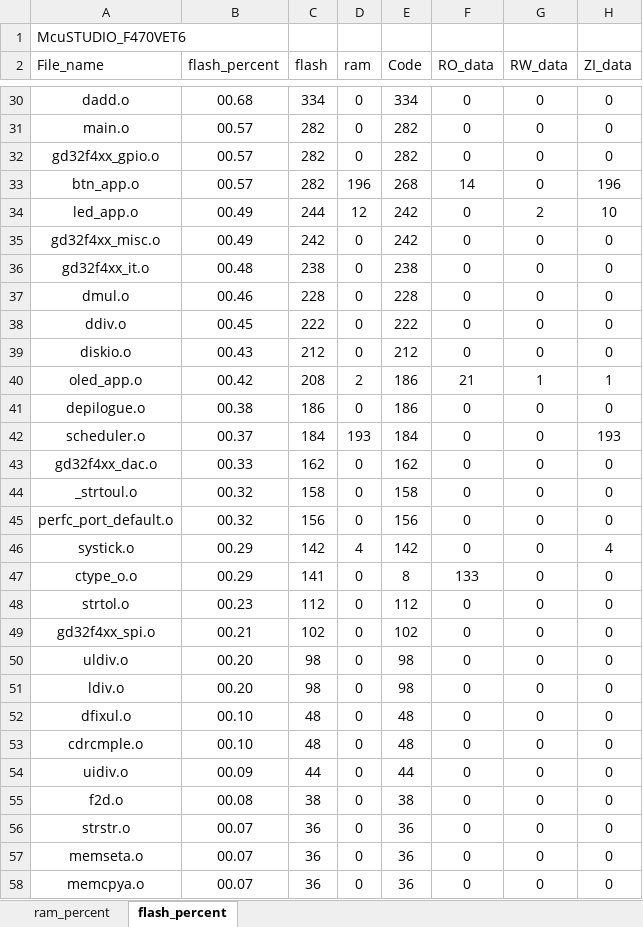
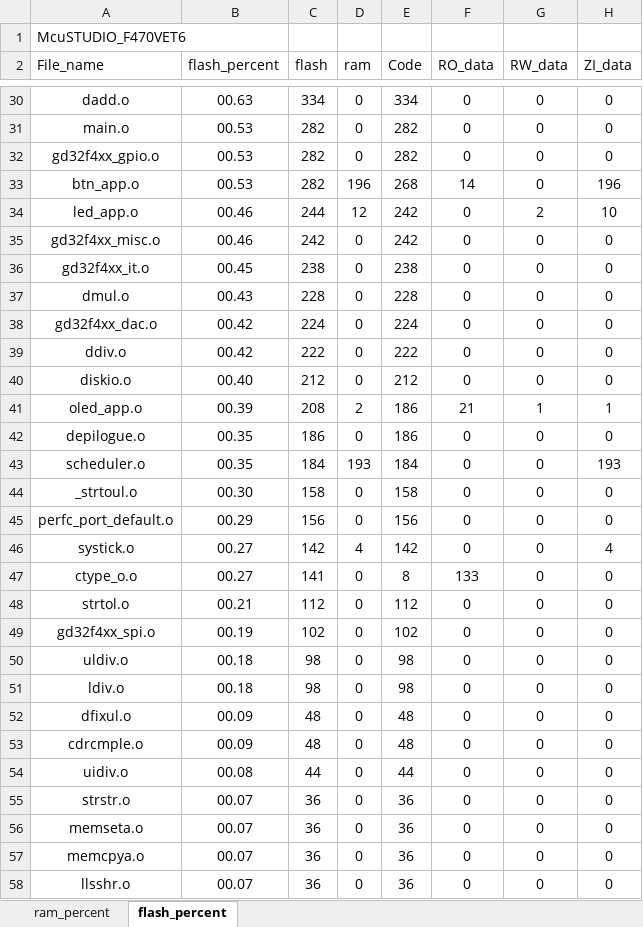
Before and after one commit to snhoiaf/-, an Excel workbook: Project/APP/MDK/McuSTUDIO_F470VET6_analysis.xlsx, sheet flash_percent, drawn as a sheet; only a part is shown, gaps mark what is left out; the shorter side is filled out with more unchanged rows; values as stored, in another font and other column widths than the file's, no borders; charts and pictures and table styles not drawn; removed rows and columns are numbered as before the commit, all else as after; the diff covers the shown part only; the diff names each change by its address in the sheet, - before the commit and + after, or states it on an @@ line.

```diff
--- a/Project/APP/MDK/McuSTUDIO_F470VET6_analysis.xlsx (sheet flash_percent)
+++ b/Project/APP/MDK/McuSTUDIO_F470VET6_analysis.xlsx (sheet flash_percent)
-B30 (flash_percent): 00.68
+B30 (flash_percent): 00.63
-B31:B33 (flash_percent): 00.57
+B31:B33 (flash_percent): 00.53
-B34:B35 (flash_percent): 00.49
+B34:B35 (flash_percent): 00.46
-B36 (flash_percent): 00.48
+B36 (flash_percent): 00.45
-B37 (flash_percent): 00.46
+B37 (flash_percent): 00.43
+row 38: gd32f4xx_dac.o | 00.42 | 224 | 0 | 224 | 0 | 0 | 0
-B39 (flash_percent): 00.45
+B39 (flash_percent): 00.42
-B40 (flash_percent): 00.43
+B40 (flash_percent): 00.40
-B41 (flash_percent): 00.42
+B41 (flash_percent): 00.39
-B42 (flash_percent): 00.38
+B42 (flash_percent): 00.35
-B43 (flash_percent): 00.37
+B43 (flash_percent): 00.35
-row 43: gd32f4xx_dac.o | 00.33 | 162 | 0 | 162 | 0 | 0 | 0
-B44 (flash_percent): 00.32
+B44 (flash_percent): 00.30
-B45 (flash_percent): 00.32
+B45 (flash_percent): 00.29
-B46:B47 (flash_percent): 00.29
+B46:B47 (flash_percent): 00.27
-B48 (flash_percent): 00.23
+B48 (flash_percent): 00.21
-B49 (flash_percent): 00.21
+B49 (flash_percent): 00.19
-B50:B51 (flash_percent): 00.20
+B50:B51 (flash_percent): 00.18
-B52:B53 (flash_percent): 00.10
+B52:B53 (flash_percent): 00.09
-B54 (flash_percent): 00.09
+B54 (flash_percent): 00.08
-row 55: f2d.o | 00.08 | 38 | 0 | 38 | 0 | 0 | 0
```
Also changed, not shown: 4 added rows, 4 removed rows and 32 edited cells elsewhere in this sheet, sheet ram_percent, charts or pictures, Project/BL/MDK/McuSTUDIO_F470VET6_analysis.xlsx, 18 other files.
